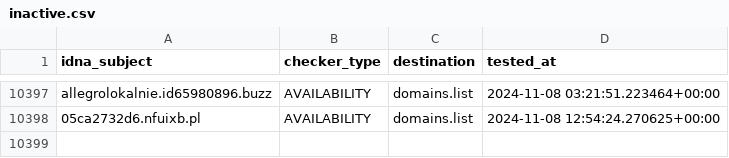
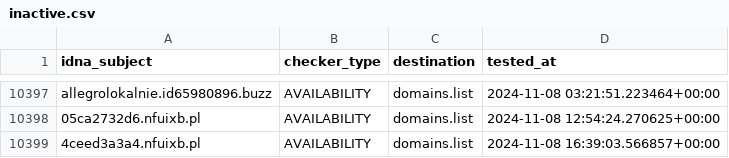
Before and after one commit to Ultimate-Hosts-Blacklist/KADhosts_azet12, a CSV file: .pyfunceble/inactive.csv, drawn as a sheet; only a part is shown, gaps mark what is left out.

```diff
--- a/.pyfunceble/inactive.csv
+++ b/.pyfunceble/inactive.csv
@@ -10398 +10398,2 @@ allegrolokalnie.id65980896.buzz,AVAILABILITY,domains.list,2024-11-08 03:21:51.22
 05ca2732d6.nfuixb.pl,AVAILABILITY,domains.list,2024-11-08 12:54:24.270625+00:00
+4ceed3a3a4.nfuixb.pl,AVAILABILITY,domains.list,2024-11-08 16:39:03.566857+00:00
```
Also changed, not shown: 13 other files.
